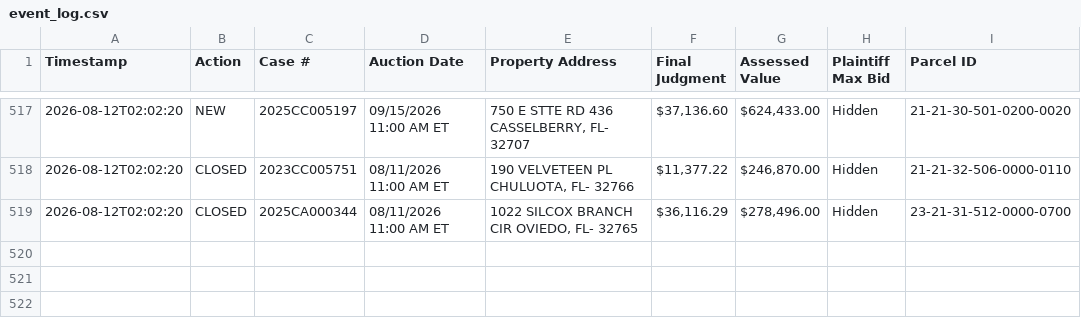
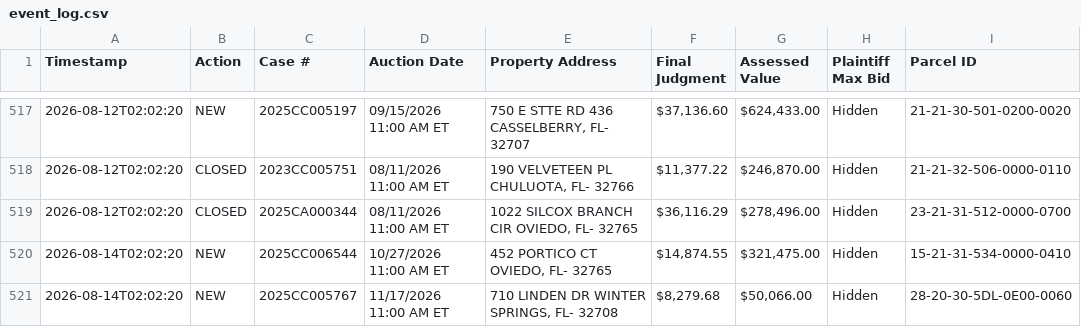
Before and after one commit to figlesias7/realforeclose-seminole, a CSV file: data/event_log.csv, drawn as a sheet; only a part is shown, gaps mark what is left out; the diff names each change by its address in the sheet, - before the commit and + after, or states it on an @@ line.

```diff
--- a/data/event_log.csv
+++ b/data/event_log.csv
+row 520: 2026-08-14T02:02:20 | NEW | 2025CC006544 | 10/27/2026 11:00 AM ET | 452 PORTICO CT OVIEDO, FL- 32765 | $14,874.55 | $321,475.00 | Hidden | 15-21-31-534-0000-0410
+row 521: 2026-08-14T02:02:20 | NEW | 2025CC005767 | 11/17/2026 11:00 AM ET | 710 LINDEN DR WINTER SPRINGS, FL- 32708 | $8,279.68 | $50,066.00 | Hidden | 28-20-30-5DL-0E00-0060
```
Also changed, not shown: data/all_seen.csv, 3 other files.
